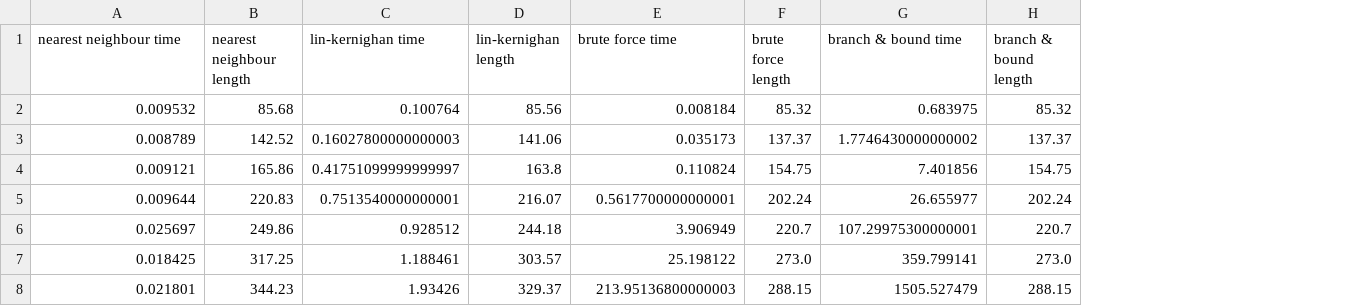
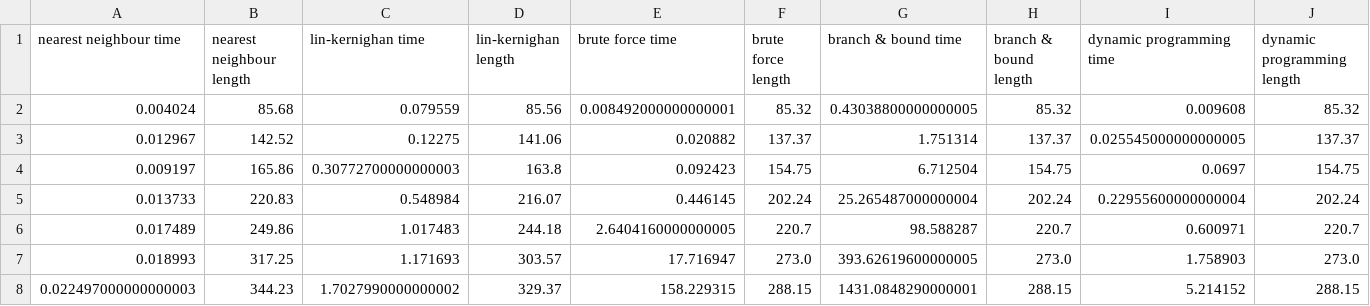
Before and after one commit to Moosil/AlgosSat, a CSV file: memo1a1/data_stage_2_100_trials.csv, drawn as a sheet; only a part is shown; the diff covers the shown part only; the diff names each change by its address in the sheet, - before the commit and + after, or states it on an @@ line.

```diff
--- a/memo1a1/data_stage_2_100_trials.csv
+++ b/memo1a1/data_stage_2_100_trials.csv
+column I (dynamic programming time), rows 2-8: 0.009608 | 0.025545000000000005 | 0.0697 | 0.22955600000000004 | 0.600971 | 1.758903 | 5.214152
+column J (dynamic programming length), rows 2-8: 85.32 | 137.37 | 154.75 | 202.24 | 220.7 | 273.0 | 288.15
-A2 (nearest neighbour time): 0.009532
+A2 (nearest neighbour time): 0.004024
-C2 (lin-kernighan time): 0.100764
+C2 (lin-kernighan time): 0.079559
-E2 (brute force time): 0.008184
+E2 (brute force time): 0.008492000000000001
-G2 (branch & bound time): 0.683975
+G2 (branch & bound time): 0.43038800000000005
-A3 (nearest neighbour time): 0.008789
+A3 (nearest neighbour time): 0.012967
-C3 (lin-kernighan time): 0.16027800000000003
+C3 (lin-kernighan time): 0.12275
-E3 (brute force time): 0.035173
+E3 (brute force time): 0.020882
-G3 (branch & bound time): 1.7746430000000002
+G3 (branch & bound time): 1.751314
-A4 (nearest neighbour time): 0.009121
+A4 (nearest neighbour time): 0.009197
-C4 (lin-kernighan time): 0.41751099999999997
+C4 (lin-kernighan time): 0.30772700000000003
-E4 (brute force time): 0.110824
+E4 (brute force time): 0.092423
-G4 (branch & bound time): 7.401856
+G4 (branch & bound time): 6.712504
-A5 (nearest neighbour time): 0.009644
+A5 (nearest neighbour time): 0.013733
-C5 (lin-kernighan time): 0.7513540000000001
+C5 (lin-kernighan time): 0.548984
-E5 (brute force time): 0.5617700000000001
+E5 (brute force time): 0.446145
-G5 (branch & bound time): 26.655977
+G5 (branch & bound time): 25.265487000000004
-A6 (nearest neighbour time): 0.025697
+A6 (nearest neighbour time): 0.017489
-C6 (lin-kernighan time): 0.928512
+C6 (lin-kernighan time): 1.017483
-E6 (brute force time): 3.906949
+E6 (brute force time): 2.6404160000000005
-G6 (branch & bound time): 107.29975300000001
+G6 (branch & bound time): 98.588287
-A7 (nearest neighbour time): 0.018425
+A7 (nearest neighbour time): 0.018993
-C7 (lin-kernighan time): 1.188461
+C7 (lin-kernighan time): 1.171693
-E7 (brute force time): 25.198122
+E7 (brute force time): 17.716947
-G7 (branch & bound time): 359.799141
+G7 (branch & bound time): 393.62619600000005
-A8 (nearest neighbour time): 0.021801
+A8 (nearest neighbour time): 0.022497000000000003
-C8 (lin-kernighan time): 1.93426
+C8 (lin-kernighan time): 1.7027990000000002
-E8 (brute force time): 213.95136800000003
+E8 (brute force time): 158.229315
-G8 (branch & bound time): 1505.527479
+G8 (branch & bound time): 1431.0848290000001
```
Also changed, not shown: 64 edited cells elsewhere in this file, memo1a1/data_stage_2.csv, 8 other files.
